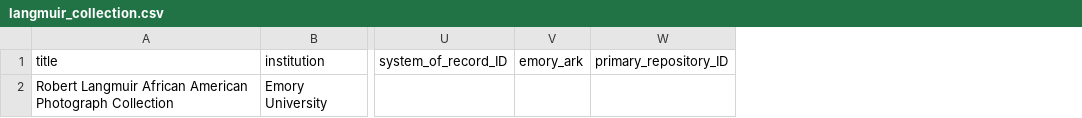
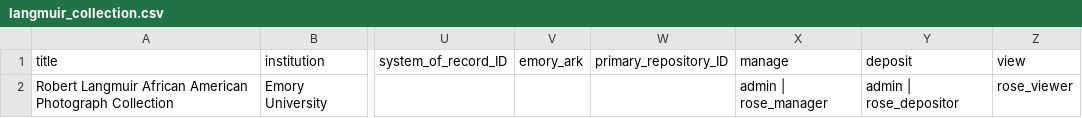
Before and after one commit to emory-libraries/dlp-curate, a CSV file: config/collection_metadata/langmuir_collection.csv, drawn as a sheet; only a part is shown, gaps mark what is left out; the diff names each change by its address in the sheet, - before the commit and + after, or states it on an @@ line.

Commit message:
Adds user-groups to langmuir collection

```diff
--- a/config/collection_metadata/langmuir_collection.csv
+++ b/config/collection_metadata/langmuir_collection.csv
+column X (manage), row 2: admin | rose_manager
+column Y (deposit), row 2: admin | rose_depositor
+column Z (view), row 2: rose_viewer
```
Also changed, not shown: 4 other files.
